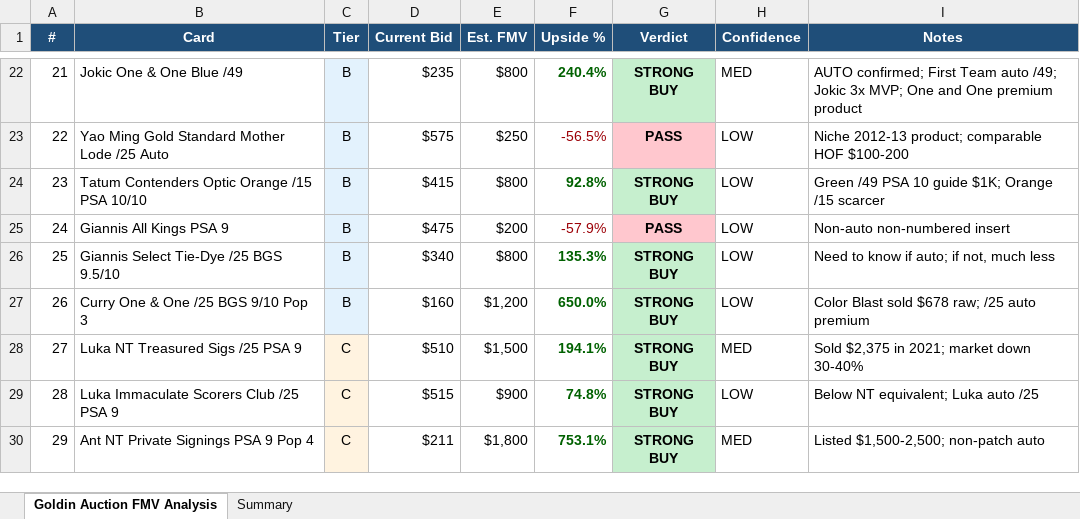
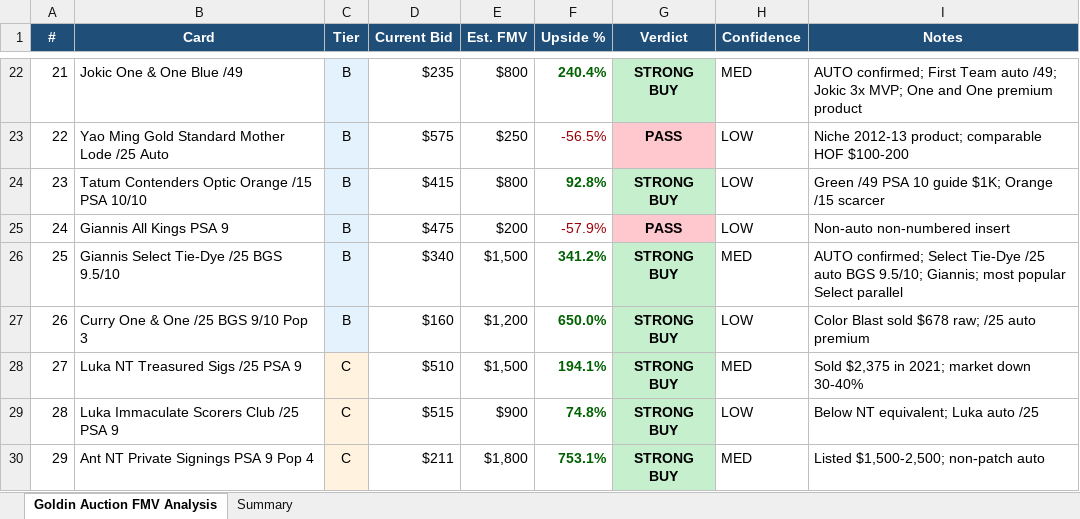
Before and after one commit to jaredzeisler/sports-card-agent, an Excel workbook: Inventory/Goldin_Auction_FMV.xlsx, sheet Goldin Auction FMV Analysis, drawn as a sheet; only a part is shown, gaps mark what is left out; values as stored, in another font and other column widths than the file's, no borders; the diff names each change by its address in the sheet, - before the commit and + after, or states it on an @@ line.

```diff
--- a/Inventory/Goldin_Auction_FMV.xlsx (sheet Goldin Auction FMV Analysis)
+++ b/Inventory/Goldin_Auction_FMV.xlsx (sheet Goldin Auction FMV Analysis)
-E26 (Est. FMV): $800
+E26 (Est. FMV): $1,500
-F26 (Upside %): 135.3%
+F26 (Upside %): 341.2%
-H26 (Confidence): LOW
+H26 (Confidence): MED
-I26 (Notes): Need to know if auto; if not, much less
+I26 (Notes): AUTO confirmed; Select Tie-Dye /25 auto BGS 9.5/10; Giannis; most popular Select parallel
```
